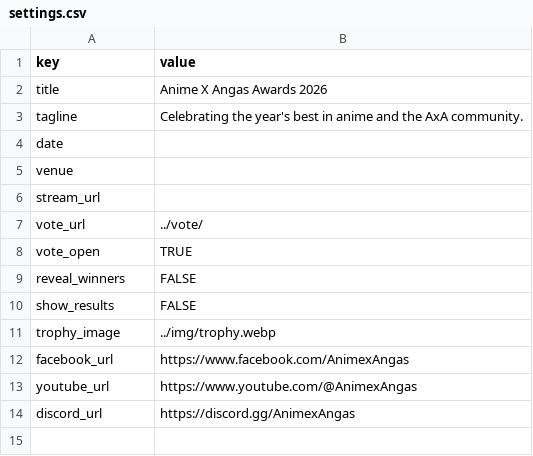
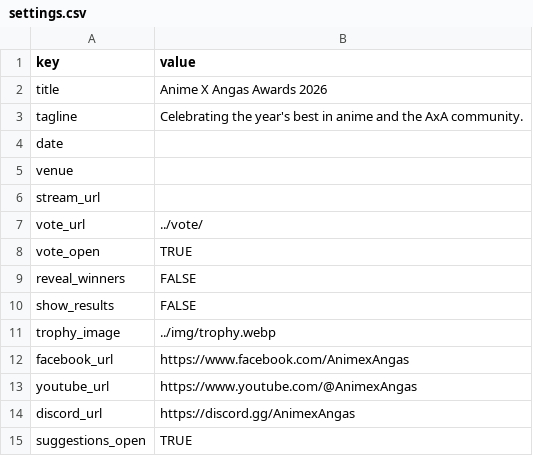
Before and after one commit to animexangas/awards, a CSV file: 2026/data/settings.csv, drawn as a sheet; the diff names each change by its address in the sheet, - before the commit and + after, or states it on an @@ line.

```diff
--- a/2026/data/settings.csv
+++ b/2026/data/settings.csv
+row 15: suggestions_open | TRUE
```
Also changed, not shown: 7 other files.
